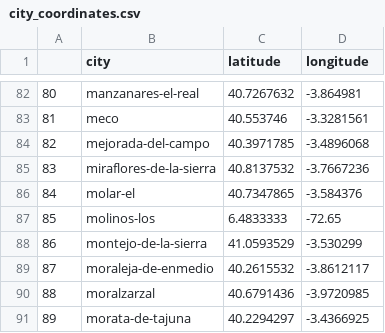
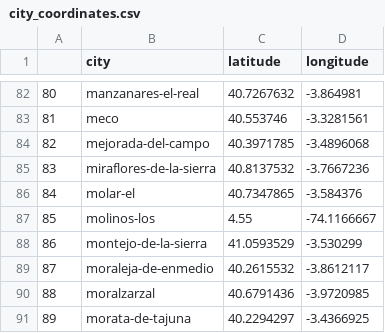
Before and after one commit to MiguelLopezVirues/modulo3_leccion1_api, a CSV file: data/city_coordinates.csv, drawn as a sheet; only a part is shown, gaps mark what is left out.

```diff
--- a/data/city_coordinates.csv
+++ b/data/city_coordinates.csv
@@ -86,3 +86,3 @@
 84,molar-el,40.7347865,-3.584376
-85,molinos-los,6.4833333,-72.65
+85,molinos-los,4.55,-74.1166667
 86,montejo-de-la-sierra,41.0593529,-3.530299
```
Also changed, not shown: 6 other files.
